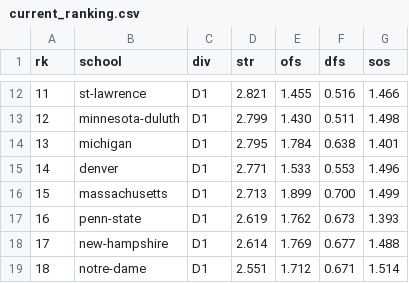
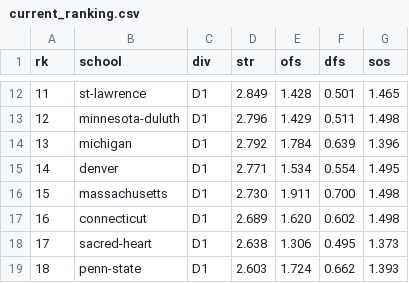
Before and after one commit to octonion/hockey, a CSV file: uscho/sos/current_ranking.csv, drawn as a sheet; only a part is shown, gaps mark what is left out; the diff covers the shown part only.

```diff
--- a/uscho/sos/current_ranking.csv
+++ b/uscho/sos/current_ranking.csv
@@ -12,8 +12,8 @@ rk,school,div,str,ofs,dfs,sos
-11,st-lawrence,D1,2.821,1.455,0.516,1.466
-12,minnesota-duluth,D1,2.799,1.430,0.511,1.498
-13,michigan,D1,2.795,1.784,0.638,1.401
-14,denver,D1,2.771,1.533,0.553,1.496
-15,massachusetts,D1,2.713,1.899,0.700,1.499
-16,penn-state,D1,2.619,1.762,0.673,1.393
-17,new-hampshire,D1,2.614,1.769,0.677,1.488
-18,notre-dame,D1,2.551,1.712,0.671,1.514
+11,st-lawrence,D1,2.849,1.428,0.501,1.465
+12,minnesota-duluth,D1,2.796,1.429,0.511,1.498
+13,michigan,D1,2.792,1.784,0.639,1.396
+14,denver,D1,2.771,1.534,0.554,1.495
+15,massachusetts,D1,2.730,1.911,0.700,1.498
+16,connecticut,D1,2.689,1.620,0.602,1.498
+17,sacred-heart,D1,2.638,1.306,0.495,1.373
+18,penn-state,D1,2.603,1.724,0.662,1.393
```
Also changed, not shown: 168 edited cells elsewhere in this file, uscho/csv/uscho_games_2016.csv, 6 other files.
